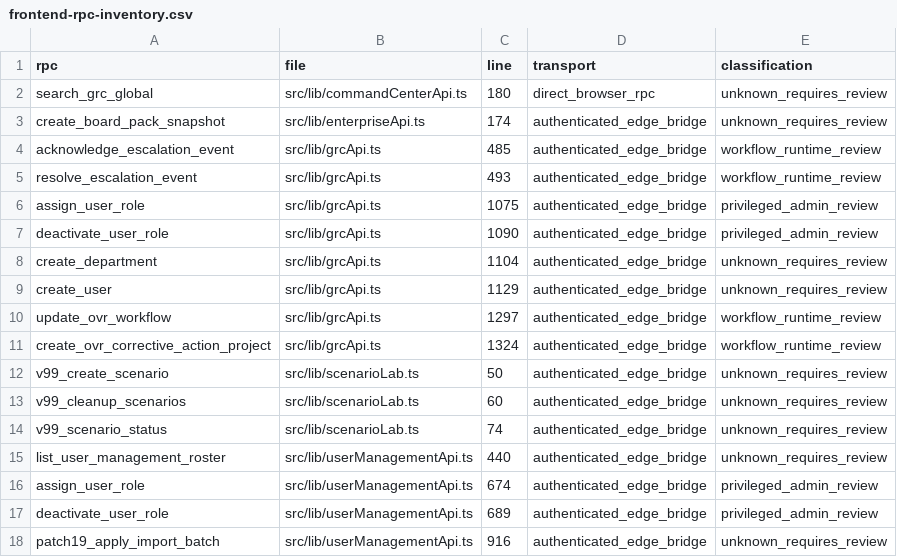
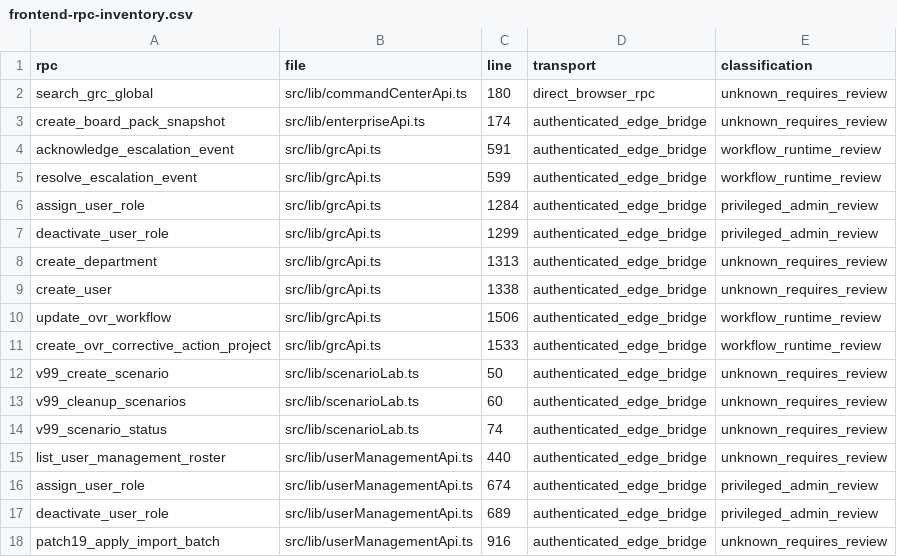
Before and after one commit to ahmeds-almodawat/grc, a CSV file: release/v700/frontend-rpc-inventory.csv, drawn as a sheet; only a part is shown.

```diff
--- a/release/v700/frontend-rpc-inventory.csv
+++ b/release/v700/frontend-rpc-inventory.csv
@@ -3,10 +3,10 @@ rpc,file,line,transport,classification
 "create_board_pack_snapshot","src/lib/enterpriseApi.ts","174","authenticated_edge_bridge","unknown_requires_review"
-"acknowledge_escalation_event","src/lib/grcApi.ts","485","authenticated_edge_bridge","workflow_runtime_review"
-"resolve_escalation_event","src/lib/grcApi.ts","493","authenticated_edge_bridge","workflow_runtime_review"
-"assign_user_role","src/lib/grcApi.ts","1075","authenticated_edge_bridge","privileged_admin_review"
-"deactivate_user_role","src/lib/grcApi.ts","1090","authenticated_edge_bridge","privileged_admin_review"
-"create_department","src/lib/grcApi.ts","1104","authenticated_edge_bridge","unknown_requires_review"
-"create_user","src/lib/grcApi.ts","1129","authenticated_edge_bridge","unknown_requires_review"
-"update_ovr_workflow","src/lib/grcApi.ts","1297","authenticated_edge_bridge","workflow_runtime_review"
-"create_ovr_corrective_action_project","src/lib/grcApi.ts","1324","authenticated_edge_bridge","workflow_runtime_review"
+"acknowledge_escalation_event","src/lib/grcApi.ts","591","authenticated_edge_bridge","workflow_runtime_review"
+"resolve_escalation_event","src/lib/grcApi.ts","599","authenticated_edge_bridge","workflow_runtime_review"
+"assign_user_role","src/lib/grcApi.ts","1284","authenticated_edge_bridge","privileged_admin_review"
+"deactivate_user_role","src/lib/grcApi.ts","1299","authenticated_edge_bridge","privileged_admin_review"
+"create_department","src/lib/grcApi.ts","1313","authenticated_edge_bridge","unknown_requires_review"
+"create_user","src/lib/grcApi.ts","1338","authenticated_edge_bridge","unknown_requires_review"
+"update_ovr_workflow","src/lib/grcApi.ts","1506","authenticated_edge_bridge","workflow_runtime_review"
+"create_ovr_corrective_action_project","src/lib/grcApi.ts","1533","authenticated_edge_bridge","workflow_runtime_review"
 "v99_create_scenario","src/lib/scenarioLab.ts","50","authenticated_edge_bridge","unknown_requires_review"
```
Also changed, not shown: 57 other files.
